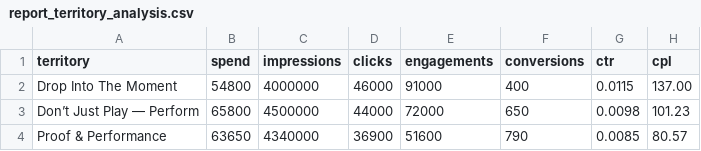
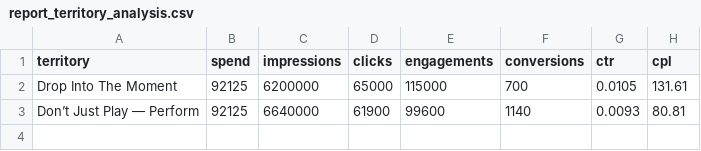
Before and after one commit to connorstearns/spotify-advertising-creative-intelligence, a CSV file: data/sample_exports/report_territory_analysis.csv, drawn as a sheet.

```diff
--- a/data/sample_exports/report_territory_analysis.csv
+++ b/data/sample_exports/report_territory_analysis.csv
@@ -1,4 +1,3 @@
 territory,spend,impressions,clicks,engagements,conversions,ctr,cpl
-Drop Into The Moment,54800,4000000,46000,91000,400,0.0115,137.00
-Don’t Just Play — Perform,65800,4500000,44000,72000,650,0.0098,101.23
-Proof & Performance,63650,4340000,36900,51600,790,0.0085,80.57
+Drop Into The Moment,92125,6200000,65000,115000,700,0.0105,131.61
+Don’t Just Play — Perform,92125,6640000,61900,99600,1140,0.0093,80.81
```
Also changed, not shown: data/sample_exports/report_fatigue_watchlist.csv, data/sample_exports/report_format_analysis.csv, 14 other files.
